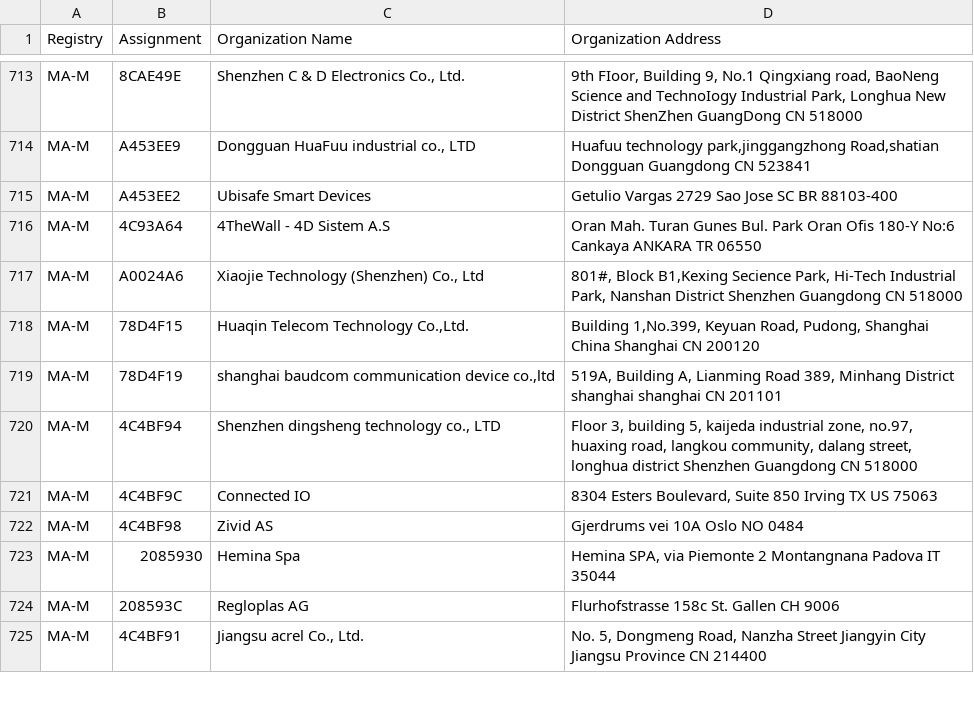
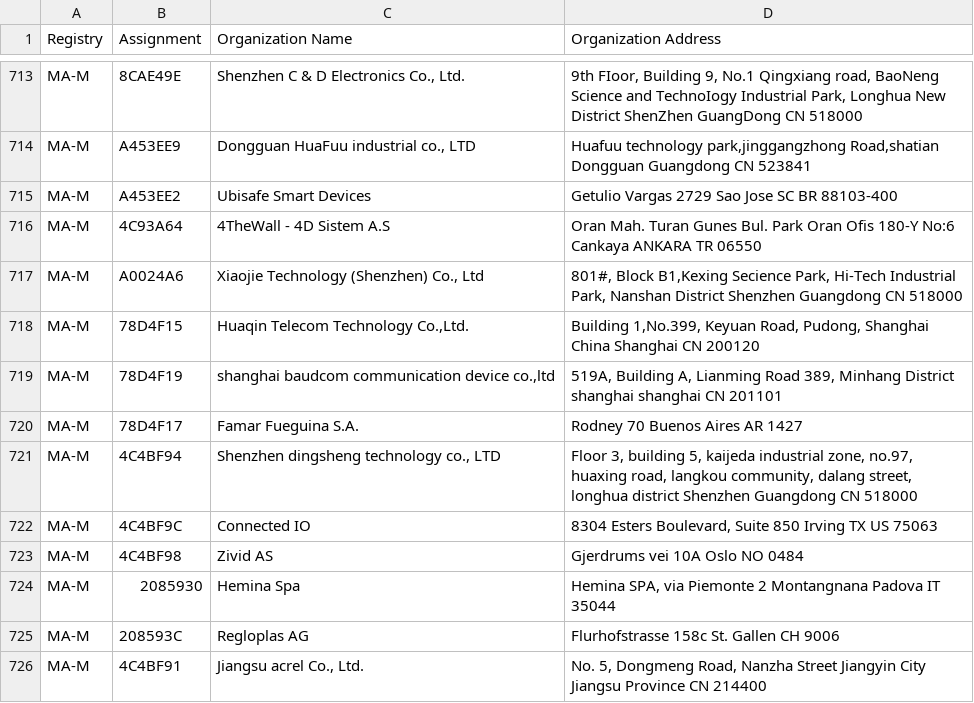
Before and after one commit to hdm/mac-ages, a CSV file: data/ieee/mam.csv, drawn as a sheet; only a part is shown, gaps mark what is left out.

```diff
--- a/data/ieee/mam.csv
+++ b/data/ieee/mam.csv
@@ -719,2 +719,3 @@ MA-M,78D4F15,"Huaqin Telecom Technology Co.,Ltd.","Building 1,No.399, Keyuan Roa
 MA-M,78D4F19,"shanghai baudcom communication device co.,ltd","519A, Building A, Lianming Road 389, Minhang District shanghai shanghai CN 201101 "
+MA-M,78D4F17,Famar Fueguina S.A.,Rodney 70 Buenos Aires  AR 1427
 MA-M,4C4BF94,"Shenzhen dingsheng technology co., LTD","Floor 3, building 5, kaijeda industrial zone, no.97, huaxing road, langkou community, dalang street, longhua district Shenzhen Guangdong CN 518000 "
```
Also changed, not shown: data/ieee/iab.csv, data/ieee/oui36.csv, 2 other files.
